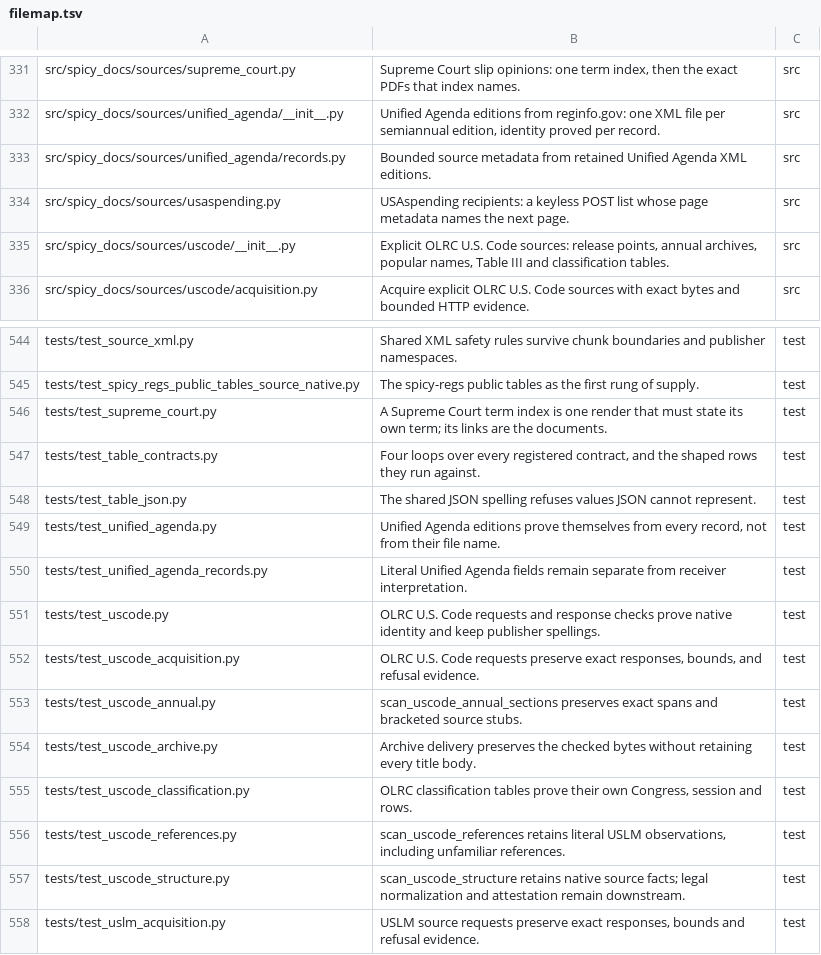
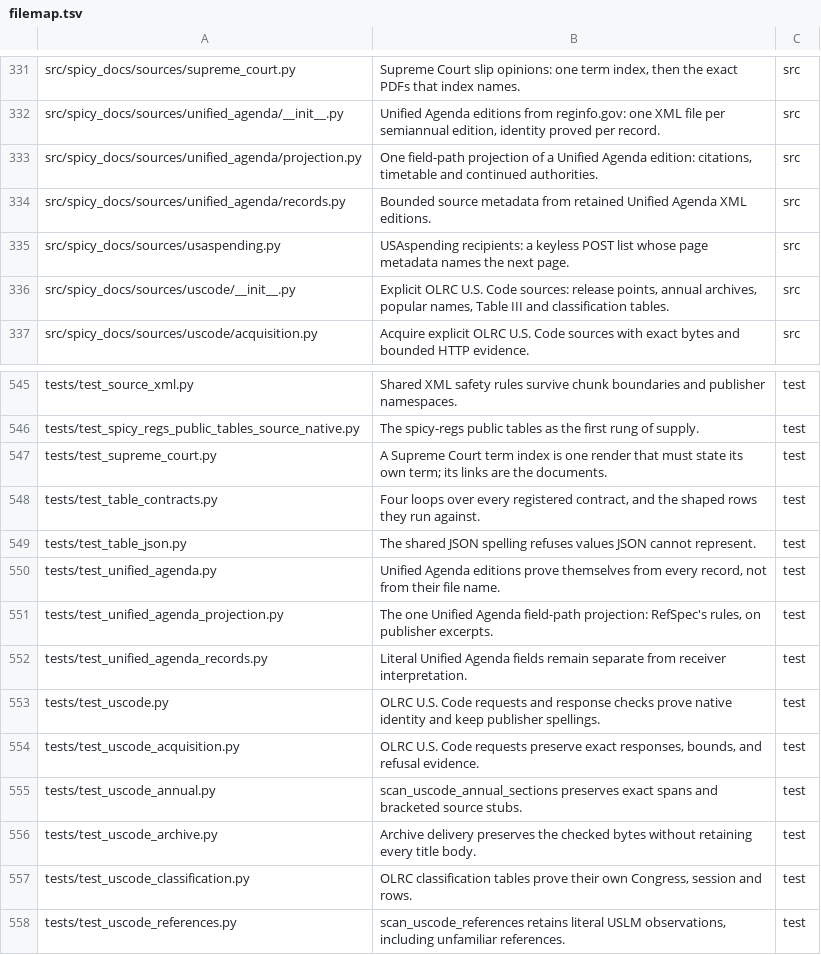
Before and after one commit to civictechdc/spicy-docs, a TSV file: filemap.tsv, drawn as a sheet; only a part is shown, gaps mark what is left out; the shorter side is filled out with more unchanged rows.

```diff
--- a/filemap.tsv
+++ b/filemap.tsv
@@ -332,2 +332,3 @@ src/spicy_docs/sources/supreme_court.py	Supreme Court slip opinions: one term in
 src/spicy_docs/sources/unified_agenda/__init__.py	Unified Agenda editions from reginfo.gov: one XML file per semiannual edition, identity proved per record.	src
+src/spicy_docs/sources/unified_agenda/projection.py	One field-path projection of a Unified Agenda edition: citations, timetable and continued authorities.	src
 src/spicy_docs/sources/unified_agenda/records.py	Bounded source metadata from retained Unified Agenda XML editions.	src
@@ -549,2 +550,3 @@ tests/test_table_json.py	The shared JSON spelling refuses values JSON cannot rep
 tests/test_unified_agenda.py	Unified Agenda editions prove themselves from every record, not from their file name.	test
+tests/test_unified_agenda_projection.py	The one Unified Agenda field-path projection: RefSpec's rules, on publisher excerpts.	test
 tests/test_unified_agenda_records.py	Literal Unified Agenda fields remain separate from receiver interpretation.	test
```
Also changed, not shown: 7 other files.
